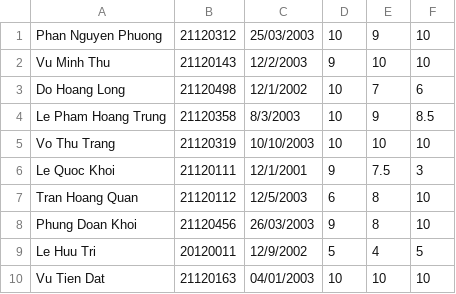
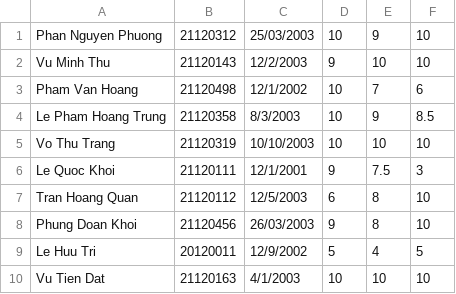
Before and after one commit to haiimphuongg/QuanLySinhVien, a CSV file: QLSinhVien/QLSinhVien/DanhSachSV.csv, drawn as a sheet.

```diff
--- a/QLSinhVien/QLSinhVien/DanhSachSV.csv
+++ b/QLSinhVien/QLSinhVien/DanhSachSV.csv
@@ -2,3 +2,3 @@ Phan Nguyen Phuong,21120312,25/03/2003,10,9,10
 Vu Minh Thu,21120143,12/2/2003,9,10,10
-Do Hoang Long,21120498,12/1/2002,10,7,6
+Pham Van Hoang,21120498,12/1/2002,10,7,6
 Le Pham Hoang Trung,21120358,8/3/2003,10,9,8.5
@@ -9,2 +9,2 @@ Phung Doan Khoi,21120456,26/03/2003,9,8,10
 Le Huu Tri,20120011,12/9/2002,5,4,5
-Vu Tien Dat,21120163,04/01/2003,10,10,10
+Vu Tien Dat,21120163,4/1/2003,10,10,10
```
Also changed, not shown: 6 other files.
